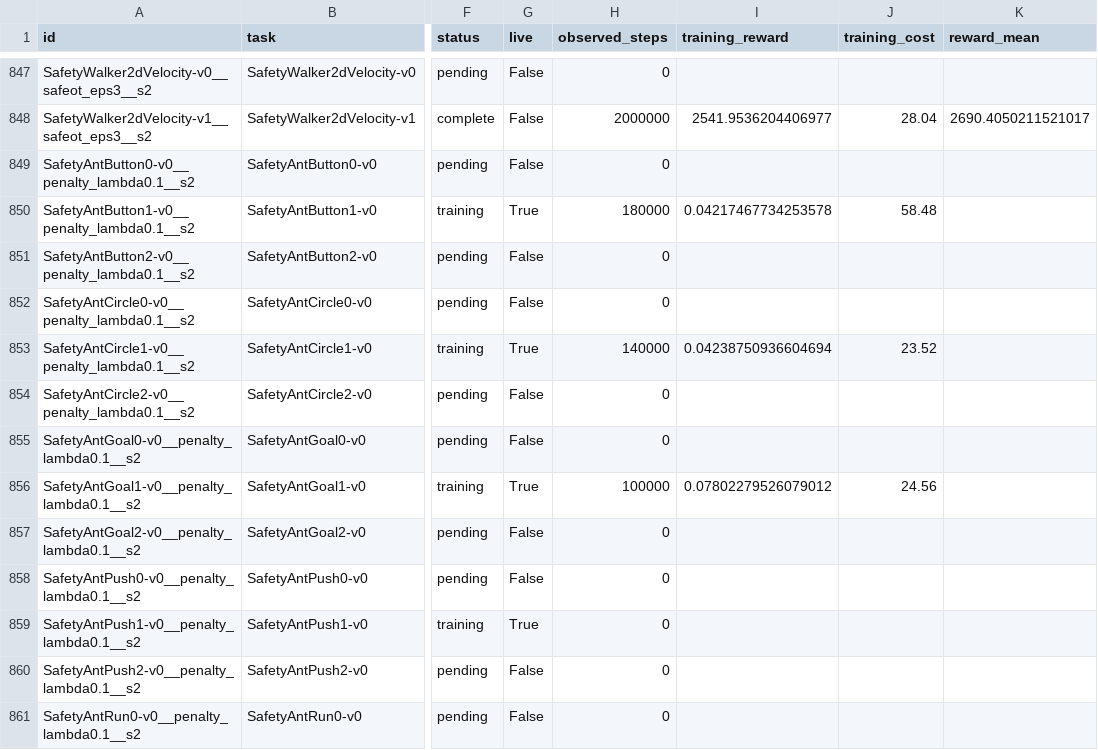
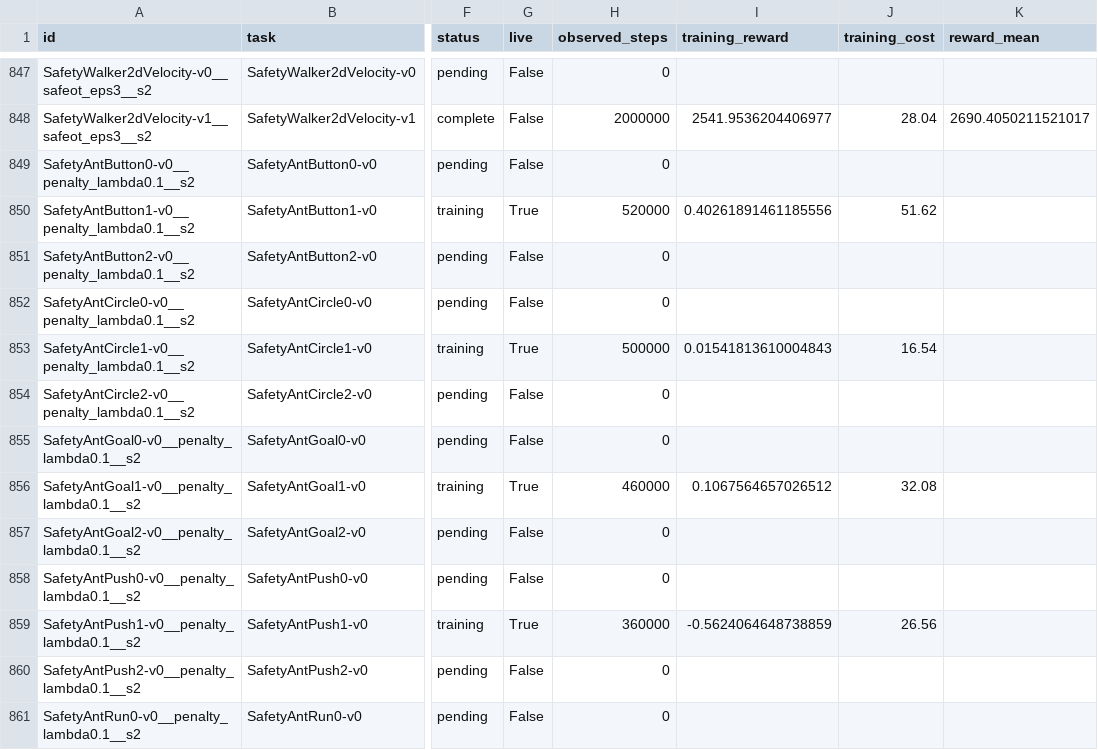
Before and after one commit to asimfish/safeot-dashboard, a CSV file: sotd_full_native_jobs.csv, drawn as a sheet; only a part is shown, gaps mark what is left out; the diff covers the shown part only; the diff names each change by its address in the sheet, - before the commit and + after, or states it on an @@ line.

```diff
--- a/sotd_full_native_jobs.csv
+++ b/sotd_full_native_jobs.csv
-H850 (observed_steps): 180000
+H850 (observed_steps): 520000
-I850 (training_reward): 0.04217467734253578
+I850 (training_reward): 0.40261891461185556
-J850 (training_cost): 58.48
+J850 (training_cost): 51.62
-H853 (observed_steps): 140000
+H853 (observed_steps): 500000
-I853 (training_reward): 0.04238750936604694
+I853 (training_reward): 0.01541813610004843
-J853 (training_cost): 23.52
+J853 (training_cost): 16.54
-H856 (observed_steps): 100000
+H856 (observed_steps): 460000
-I856 (training_reward): 0.07802279526079012
+I856 (training_reward): 0.1067564657026512
-J856 (training_cost): 24.56
+J856 (training_cost): 32.08
-H859 (observed_steps): 0
+H859 (observed_steps): 360000
-I859 (training_reward): (empty)
+I859 (training_reward): -0.5624064648738859
-J859 (training_cost): (empty)
+J859 (training_cost): 26.56
```
Also changed, not shown: 156 edited cells elsewhere in this file, sotd_all_tasks.csv, sotd_full_multi_agent_jobs.csv, 48 other files.
